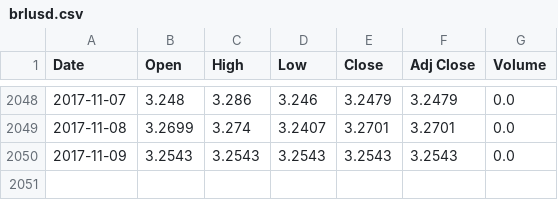
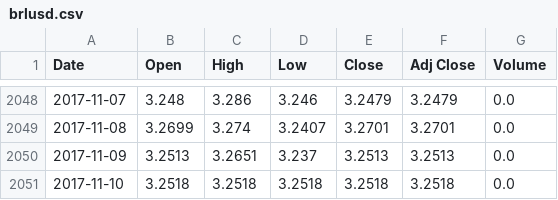
Before and after one commit to sudoFerraz/Kamaji, a CSV file: brlusd.csv, drawn as a sheet; only a part is shown, gaps mark what is left out.

```diff
--- a/brlusd.csv
+++ b/brlusd.csv
@@ -2049,2 +2049,3 @@ Date,Open,High,Low,Close,Adj Close,Volume
 2017-11-08,3.2699,3.274,3.2407,3.2701,3.2701,0.0
-2017-11-09,3.2543,3.2543,3.2543,3.2543,3.2543,0.0
+2017-11-09,3.2513,3.2651,3.237,3.2513,3.2513,0.0
+2017-11-10,3.2518,3.2518,3.2518,3.2518,3.2518,0.0
```
Also changed, not shown: brl_usd_indicators.csv, 2 other files.
